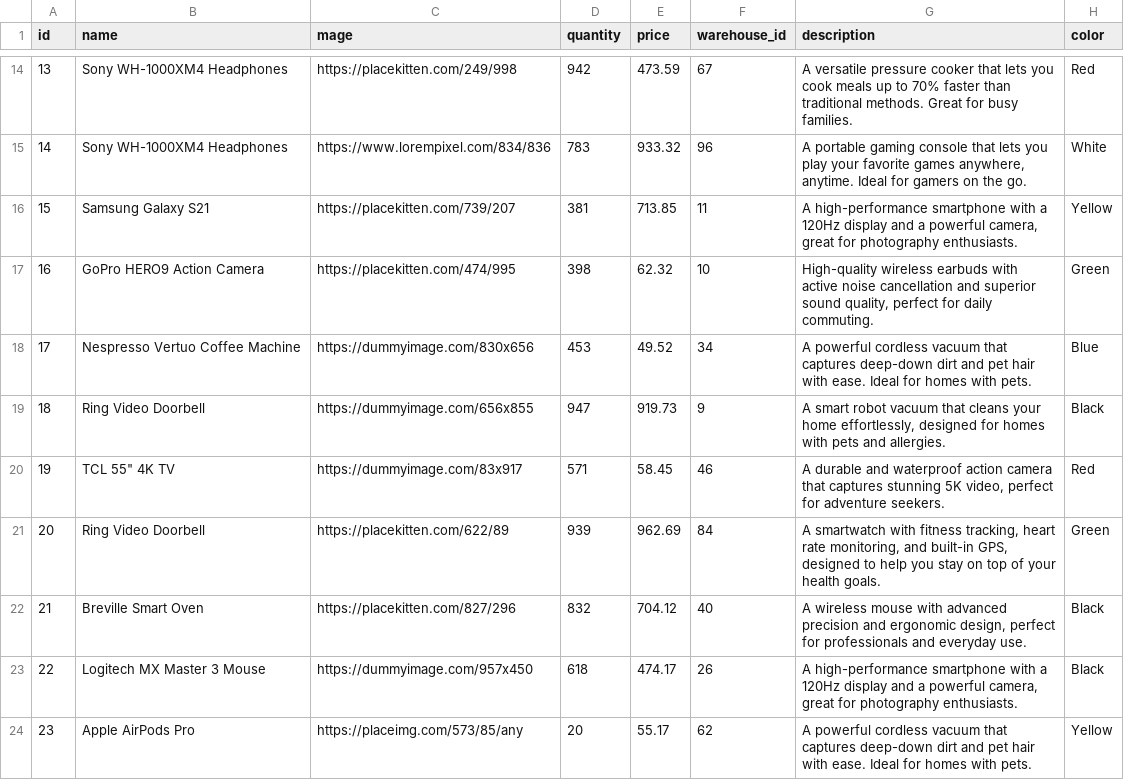
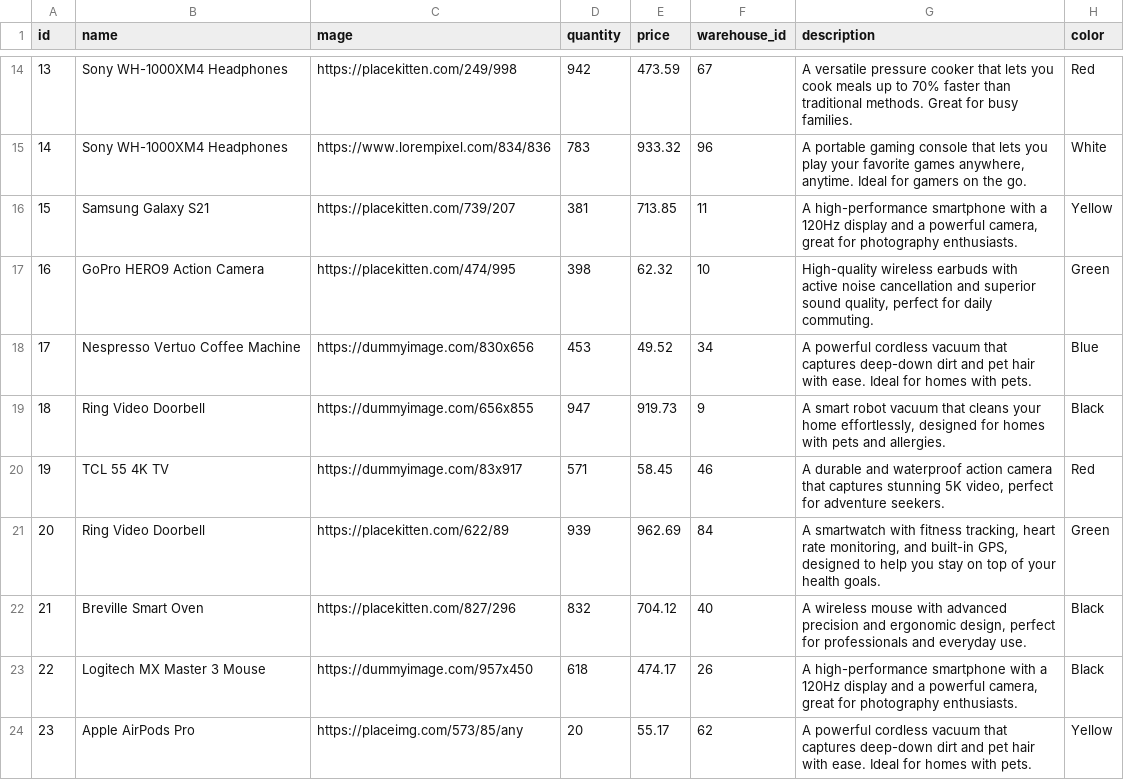
Before and after one commit to cinnabonacai/ChatDB, a CSV file: Database/SQL/Data/Product_data.csv, drawn as a sheet; only a part is shown, gaps mark what is left out; the diff names each change by its address in the sheet, - before the commit and + after, or states it on an @@ line.

Commit message:
Update Product_data.csv

```diff
--- a/Database/SQL/Data/Product_data.csv
+++ b/Database/SQL/Data/Product_data.csv
-B20 (name): TCL 55" 4K TV
+B20 (name): TCL 55 4K TV
```
